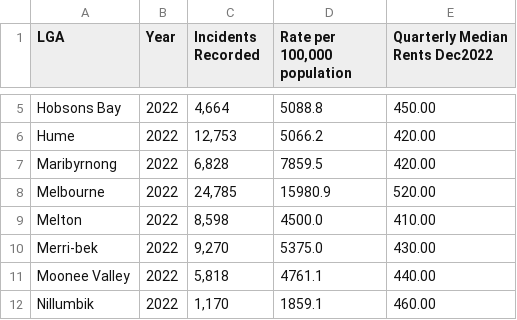
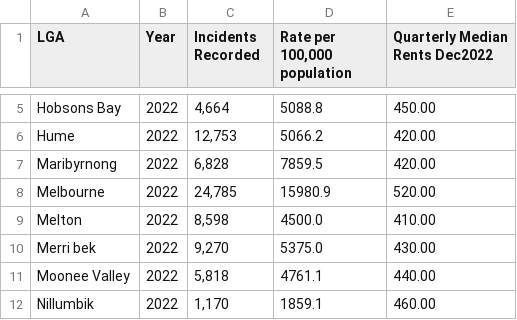
Before and after one commit to iankohjinhao/3179, a CSV file: criminalincidents2022.csv, drawn as a sheet; only a part is shown, gaps mark what is left out.

Commit message:
Update criminalincidents2022.csv

```diff
--- a/criminalincidents2022.csv
+++ b/criminalincidents2022.csv
@@ -9,3 +9,3 @@ Melbourne,2022,"24,785",15980.9,520.00
 Melton,2022,"8,598",4500.0,410.00
-Merri-bek,2022,"9,270",5375.0,430.00
+Merri bek,2022,"9,270",5375.0,430.00
 Moonee Valley,2022,"5,818",4761.1,440.00
```
